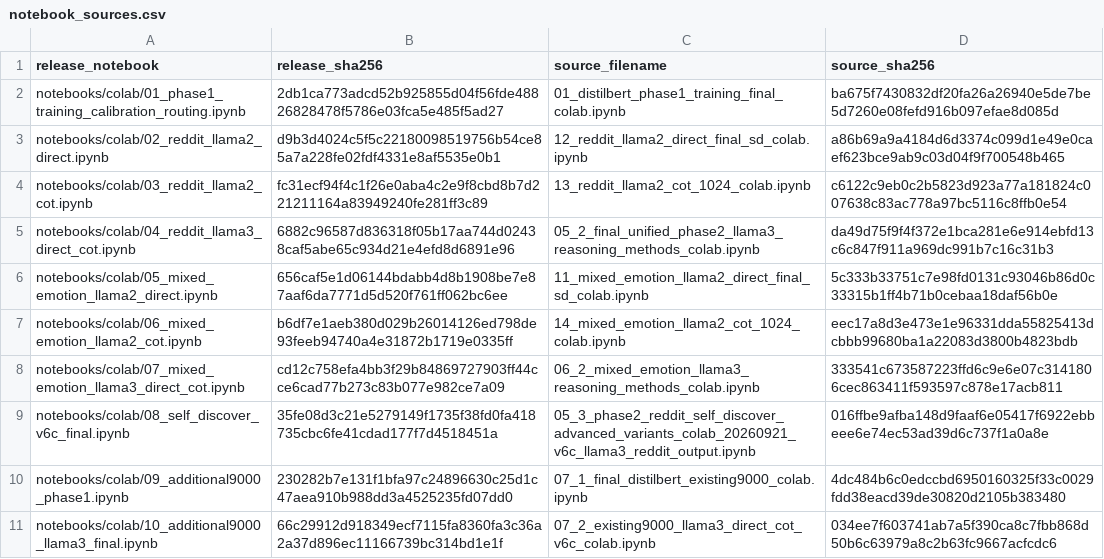
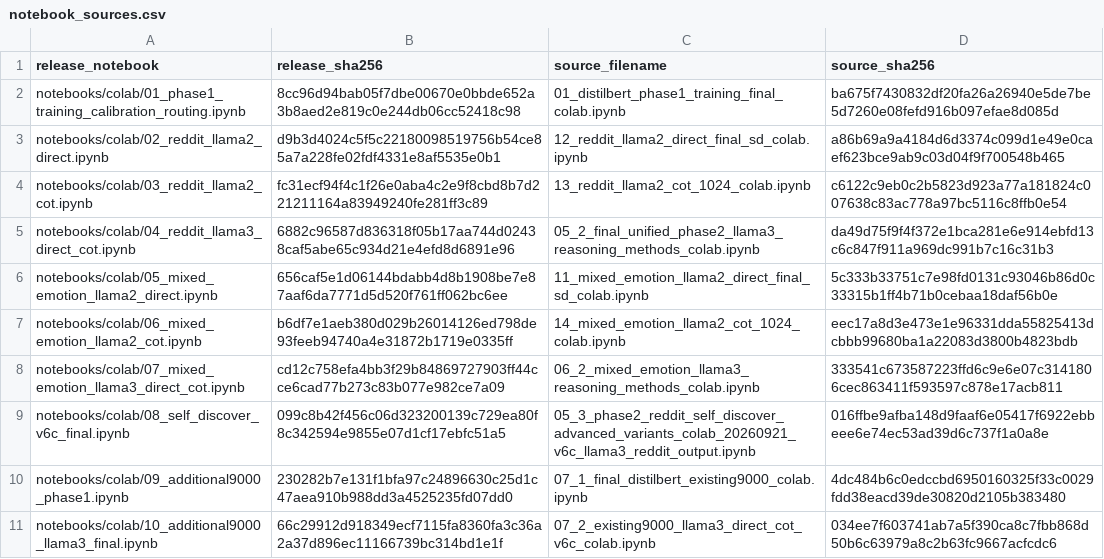
Before and after one commit to WoojinPark-Jay/confidence-guided-selective-llm-re-evaluation, a CSV file: provenance/notebook_sources.csv, drawn as a sheet.

```diff
--- a/provenance/notebook_sources.csv
+++ b/provenance/notebook_sources.csv
@@ -1,3 +1,3 @@
 release_notebook,release_sha256,source_filename,source_sha256
-notebooks/colab/01_phase1_training_calibration_routing.ipynb,2db1ca773adcd52b925855d04f56fde48826828478f5786e03fca5e485f5ad27,01_distilbert_phase1_training_final_colab.ipynb,ba675f7430832df20fa26a26940e5de7be5d7260e08fefd916b097efae8d085d
+notebooks/colab/01_phase1_training_calibration_routing.ipynb,8cc96d94bab05f7dbe00670e0bbde652a3b8aed2e819c0e244db06cc52418c98,01_distilbert_phase1_training_final_colab.ipynb,ba675f7430832df20fa26a26940e5de7be5d7260e08fefd916b097efae8d085d
 notebooks/colab/02_reddit_llama2_direct.ipynb,d9b3d4024c5f5c22180098519756b54ce85a7a228fe02fdf4331e8af5535e0b1,12_reddit_llama2_direct_final_sd_colab.ipynb,a86b69a9a4184d6d3374c099d1e49e0caef623bce9ab9c03d04f9f700548b465
@@ -8,3 +8,3 @@ notebooks/colab/06_mixed_emotion_llama2_cot.ipynb,b6df7e1aeb380d029b26014126ed79
 notebooks/colab/07_mixed_emotion_llama3_direct_cot.ipynb,cd12c758efa4bb3f29b84869727903ff44cce6cad77b273c83b077e982ce7a09,06_2_mixed_emotion_llama3_reasoning_methods_colab.ipynb,333541c673587223ffd6c9e6e07c3141806cec863411f593597c878e17acb811
-notebooks/colab/08_self_discover_v6c_final.ipynb,35fe08d3c21e5279149f1735f38fd0fa418735cbc6fe41cdad177f7d4518451a,05_3_phase2_reddit_self_discover_advanced_variants_colab_20260921_v6c_llama3_reddit_output.ipynb,016ffbe9afba148d9faaf6e05417f6922ebbeee6e74ec53ad39d6c737f1a0a8e
+notebooks/colab/08_self_discover_v6c_final.ipynb,099c8b42f456c06d323200139c729ea80f8c342594e9855e07d1cf17ebfc51a5,05_3_phase2_reddit_self_discover_advanced_variants_colab_20260921_v6c_llama3_reddit_output.ipynb,016ffbe9afba148d9faaf6e05417f6922ebbeee6e74ec53ad39d6c737f1a0a8e
 notebooks/colab/09_additional9000_phase1.ipynb,230282b7e131f1bfa97c24896630c25d1c47aea910b988dd3a4525235fd07dd0,07_1_final_distilbert_existing9000_colab.ipynb,4dc484b6c0edccbd6950160325f33c0029fdd38eacd39de30820d2105b383480
```
Also changed, not shown: results/predictions/manifest.csv, 21 other files.
